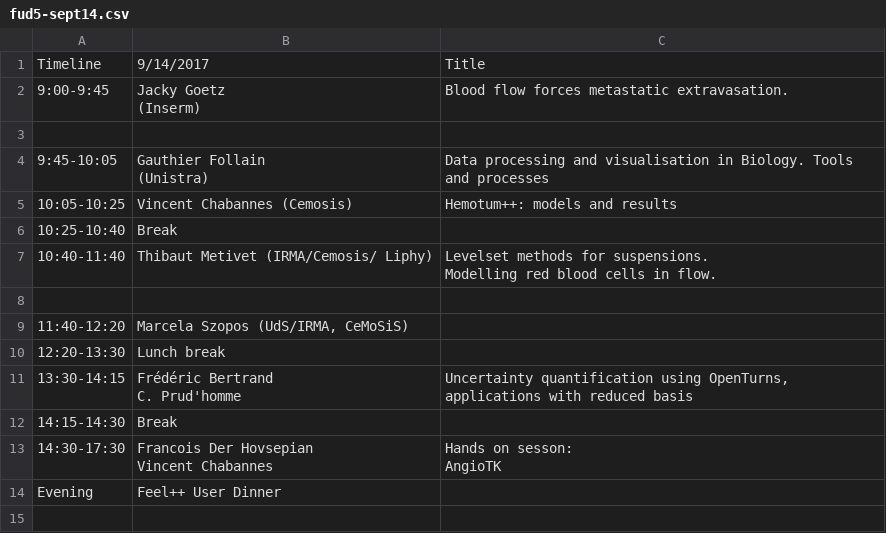
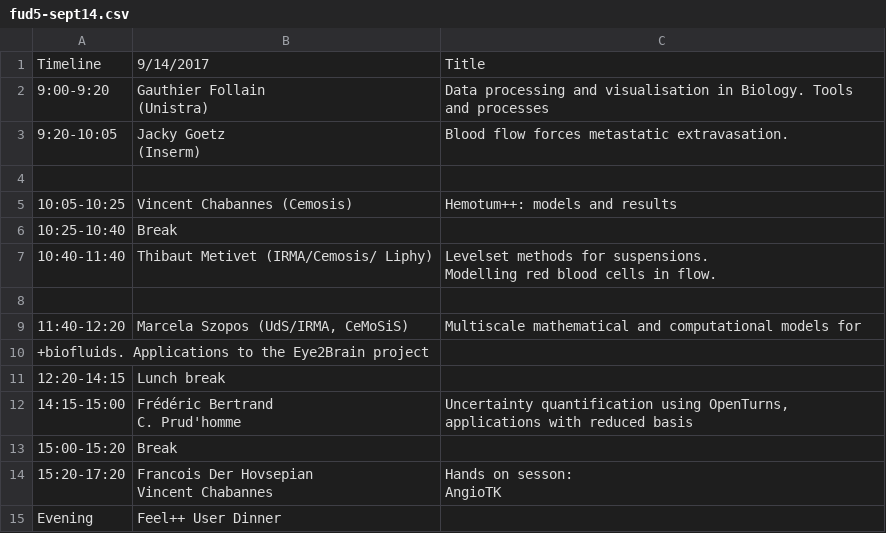
Before and after one commit to feelpp/old.www.feelpp.org, a CSV file: _posts/fud5-sept14.csv, drawn as a sheet.

Commit message:
fix agenda for today

```diff
--- a/_posts/fud5-sept14.csv
+++ b/_posts/fud5-sept14.csv
@@ -1,7 +1,7 @@
 Timeline,9/14/2017,Title
-9:00-9:45,"Jacky Goetz
-(Inserm)",Blood flow forces metastatic extravasation.
+9:00-9:20,"Gauthier Follain
+(Unistra)",Data processing and visualisation in Biology. Tools and processes
+9:20-10:05,"Jacky Goetz
+(Inserm)",Blood flow forces metastatic extravasation.
 ,,
-9:45-10:05,"Gauthier Follain
-(Unistra)",Data processing and visualisation in Biology. Tools and processes
 10:05-10:25,Vincent Chabannes (Cemosis),Hemotum++: models and results
@@ -11,10 +11,11 @@ Modelling red blood cells in flow."
 ,,
-11:40-12:20,"Marcela Szopos (UdS/IRMA, CeMoSiS)",
-12:20-13:30,Lunch break,
-13:30-14:15,"Frédéric Bertrand
-C. Prud'homme","Uncertainty quantification using OpenTurns, applications with reduced basis"
-14:15-14:30,Break,
-14:30-17:30,"Francois Der Hovsepian
-Vincent Chabannes","Hands on sesson:
-AngioTK"
+11:40-12:20,"Marcela Szopos (UdS/IRMA, CeMoSiS)",Multiscale mathematical and computational models for
+ +biofluids. Applications to the Eye2Brain project
+12:20-14:15,Lunch break,
+14:15-15:00,"Frédéric Bertrand
+C. Prud'homme","Uncertainty quantification using OpenTurns, applications with reduced basis"
+15:00-15:20,Break,
+15:20-17:20,"Francois Der Hovsepian
+Vincent Chabannes","Hands on sesson:
+AngioTK"
 Evening,Feel++ User Dinner,
```
